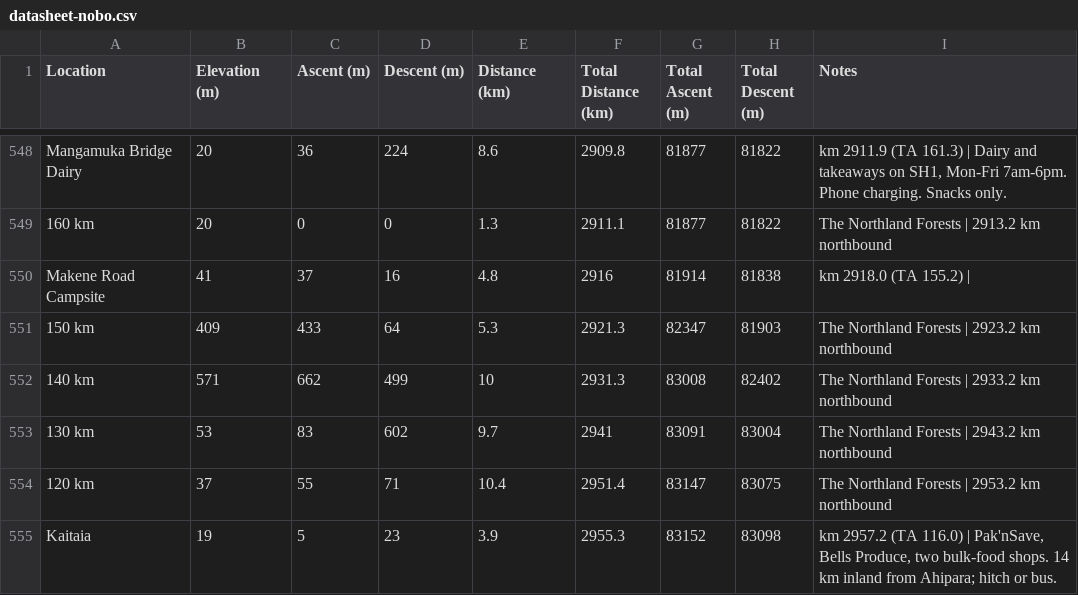
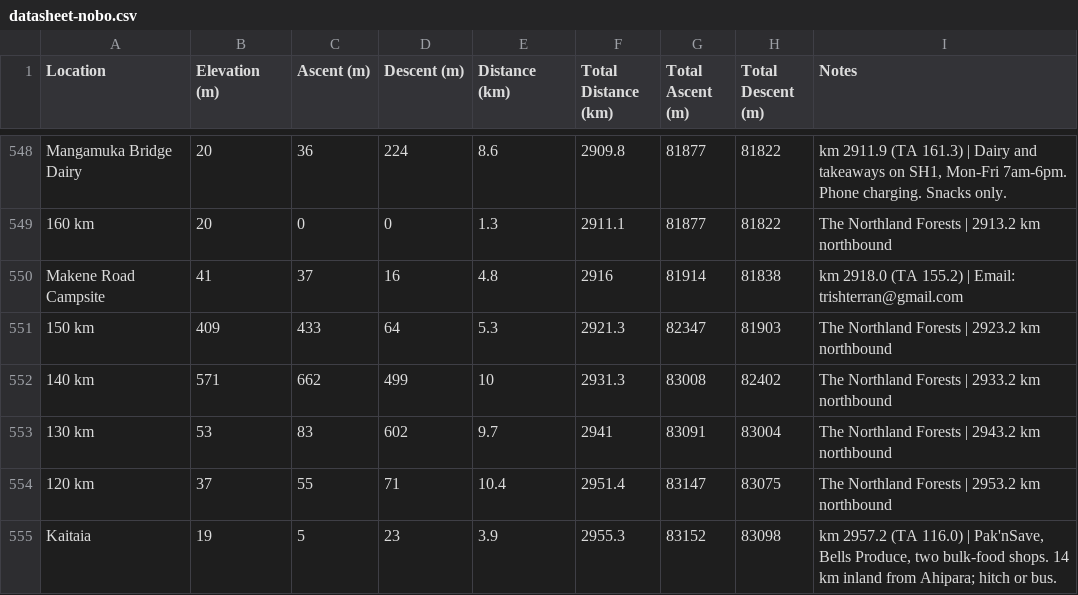
Before and after one commit to eamon-b/te-araroa-data, a CSV file: out/datasheet-nobo.csv, drawn as a sheet; only a part is shown, gaps mark what is left out.

```diff
--- a/out/datasheet-nobo.csv
+++ b/out/datasheet-nobo.csv
@@ -549,3 +549,3 @@
 "160 km","20","0","0","1.3","2911.1","81877","81822","The Northland Forests | 2913.2 km northbound"
-"Makene Road Campsite","41","37","16","4.8","2916","81914","81838","km 2918.0 (TA 155.2) | "
+"Makene Road Campsite","41","37","16","4.8","2916","81914","81838","km 2918.0 (TA 155.2) | Email: trishterran@gmail.com"
 "150 km","409","433","64","5.3","2921.3","82347","81903","The Northland Forests | 2923.2 km northbound"
```
Also changed, not shown: out/datasheet-sobo.csv, out/resupply-plan-nobo.csv, 14 other files.
